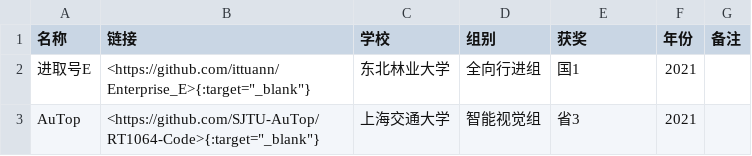
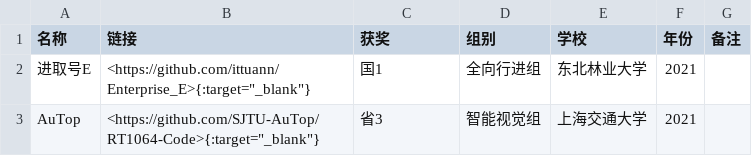
Before and after one commit to ittuann/Awesome-IntelligentCarRace, a CSV file: year/2021.csv, drawn as a sheet.

```diff
--- a/year/2021.csv
+++ b/year/2021.csv
@@ -1,3 +1,3 @@
-名称,链接,学校,组别,获奖,年份,备注
-进取号E,"<https://github.com/ittuann/Enterprise_E>{:target=""_blank""}",东北林业大学,全向行进组,国1,2021,
-AuTop,"<https://github.com/SJTU-AuTop/RT1064-Code>{:target=""_blank""}",上海交通大学,智能视觉组,省3,2021,
+名称,链接,获奖,组别,学校,年份,备注
+进取号E,"<https://github.com/ittuann/Enterprise_E>{:target=""_blank""}",国1,全向行进组,东北林业大学,2021,
+AuTop,"<https://github.com/SJTU-AuTop/RT1064-Code>{:target=""_blank""}",省3,智能视觉组,上海交通大学,2021,
```
Also changed, not shown: award/国1.csv, award/省1.csv, 37 other files.
